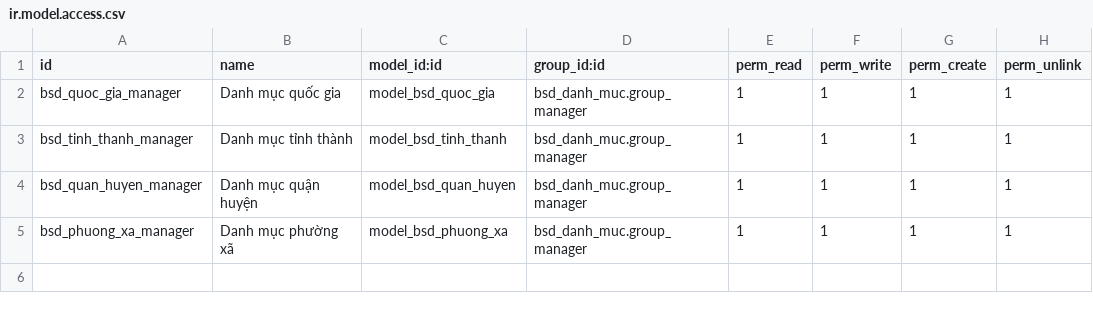
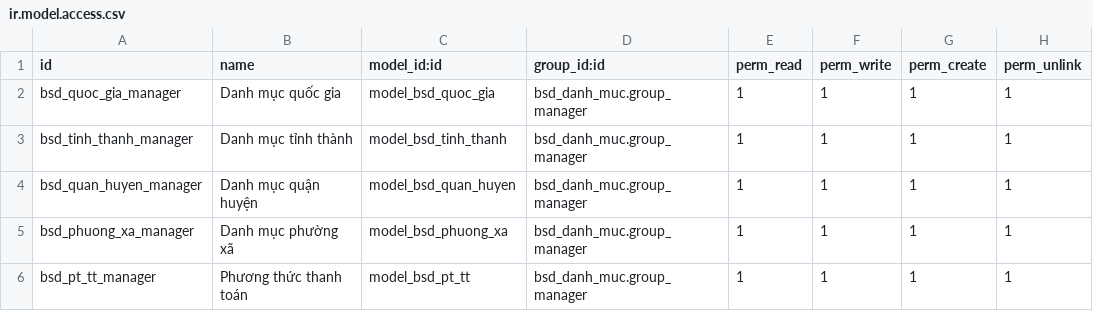
Before and after one commit to bsdinsights/realestate, a CSV file: bsd_danh_muc/security/ir.model.access.csv, drawn as a sheet; the diff names each change by its address in the sheet, - before the commit and + after, or states it on an @@ line.

Commit message:
DM.08 Thêm bảng phương thức thanh toán

```diff
--- a/bsd_danh_muc/security/ir.model.access.csv
+++ b/bsd_danh_muc/security/ir.model.access.csv
+row 6: bsd_pt_tt_manager | Phương thức thanh toán | model_bsd_pt_tt | bsd_danh_muc.group_manager | 1 | 1 | 1 | 1
```
Also changed, not shown: 5 other files.
